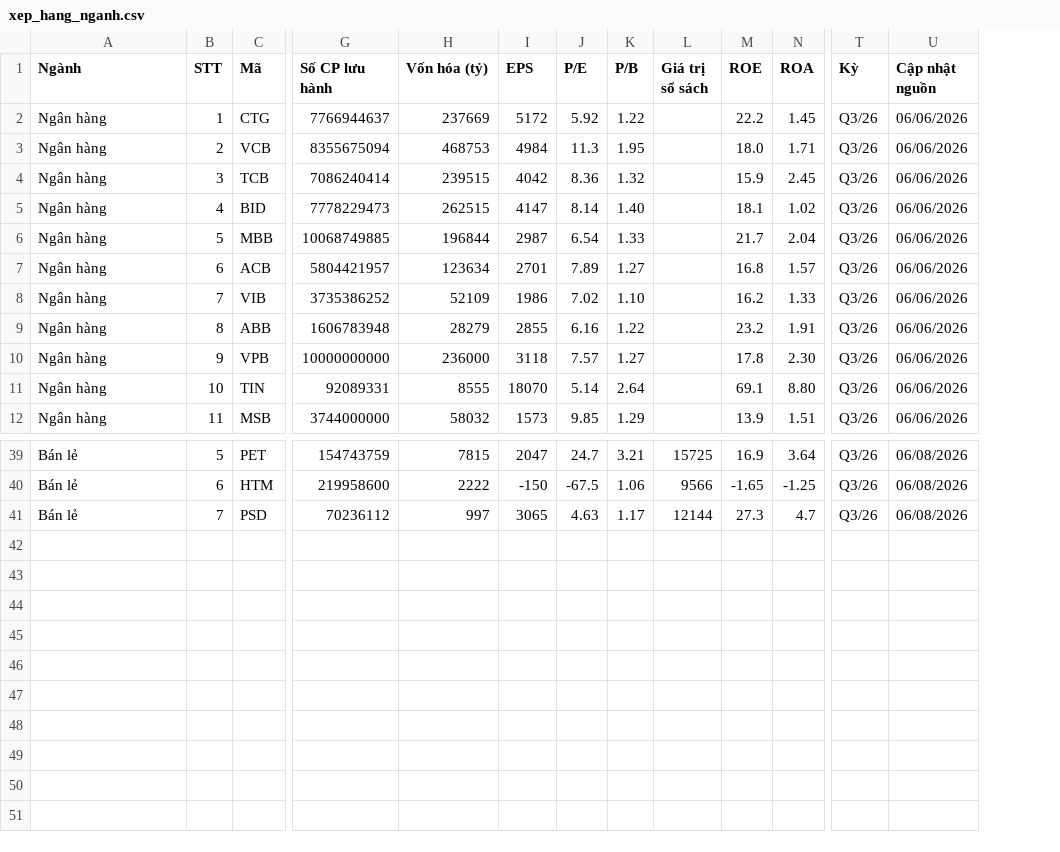
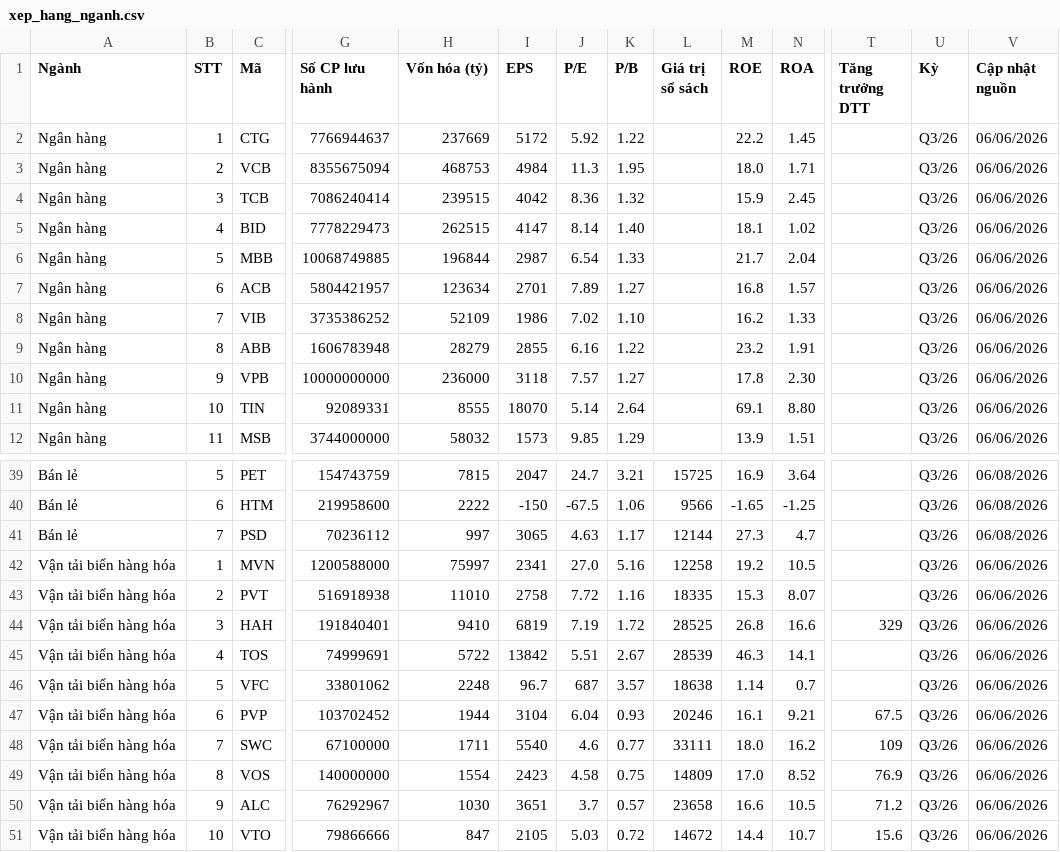
Before and after one commit to yunaduong2022-prog/tram-tin-hieu-ck, a CSV file: data/xep_hang_nganh.csv, drawn as a sheet; only a part is shown, gaps mark what is left out; rows hold the shown columns only; the diff names each change by its address in the sheet, - before the commit and + after, or states it on an @@ line.

Commit message:
Add files via upload

```diff
--- a/data/xep_hang_nganh.csv
+++ b/data/xep_hang_nganh.csv
+column T (Tăng trưởng DTT), empty
+row 42: Vận tải biển hàng hóa | 1 | MVN | 1200588000 | 75997 | 2341 | 27.0 | 5.16 | 12258 | 19.2 | 10.5 |  | Q3/26 | 06/06/2026
+row 43: Vận tải biển hàng hóa | 2 | PVT | 516918938 | 11010 | 2758 | 7.72 | 1.16 | 18335 | 15.3 | 8.07 |  | Q3/26 | 06/06/2026
+row 44: Vận tải biển hàng hóa | 3 | HAH | 191840401 | 9410 | 6819 | 7.19 | 1.72 | 28525 | 26.8 | 16.6 | 329 | Q3/26 | 06/06/2026
+row 45: Vận tải biển hàng hóa | 4 | TOS | 74999691 | 5722 | 13842 | 5.51 | 2.67 | 28539 | 46.3 | 14.1 |  | Q3/26 | 06/06/2026
+row 46: Vận tải biển hàng hóa | 5 | VFC | 33801062 | 2248 | 96.7 | 687 | 3.57 | 18638 | 1.14 | 0.7 |  | Q3/26 | 06/06/2026
+row 47: Vận tải biển hàng hóa | 6 | PVP | 103702452 | 1944 | 3104 | 6.04 | 0.93 | 20246 | 16.1 | 9.21 | 67.5 | Q3/26 | 06/06/2026
+row 48: Vận tải biển hàng hóa | 7 | SWC | 67100000 | 1711 | 5540 | 4.6 | 0.77 | 33111 | 18.0 | 16.2 | 109 | Q3/26 | 06/06/2026
+row 49: Vận tải biển hàng hóa | 8 | VOS | 140000000 | 1554 | 2423 | 4.58 | 0.75 | 14809 | 17.0 | 8.52 | 76.9 | Q3/26 | 06/06/2026
+row 50: Vận tải biển hàng hóa | 9 | ALC | 76292967 | 1030 | 3651 | 3.7 | 0.57 | 23658 | 16.6 | 10.5 | 71.2 | Q3/26 | 06/06/2026
+row 51: Vận tải biển hàng hóa | 10 | VTO | 79866666 | 847 | 2105 | 5.03 | 0.72 | 14672 | 14.4 | 10.7 | 15.6 | Q3/26 | 06/06/2026
```
